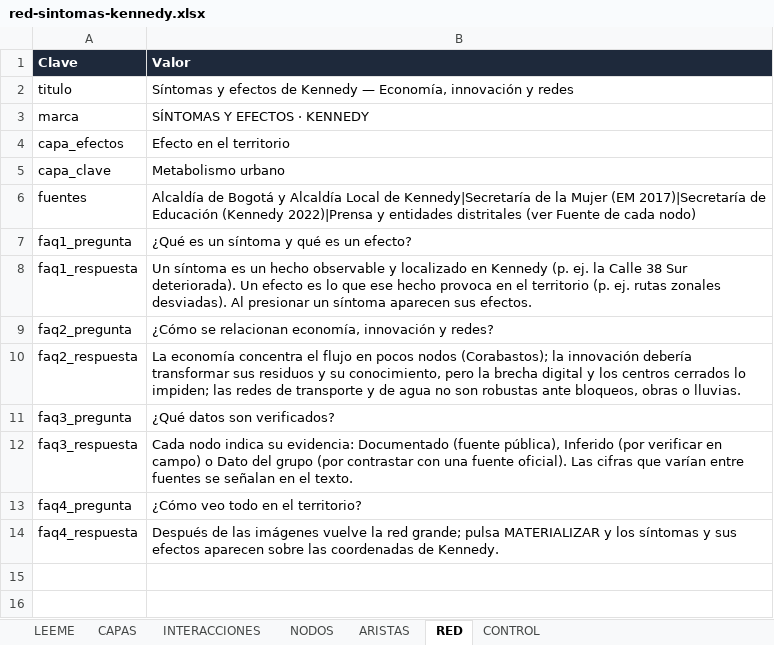
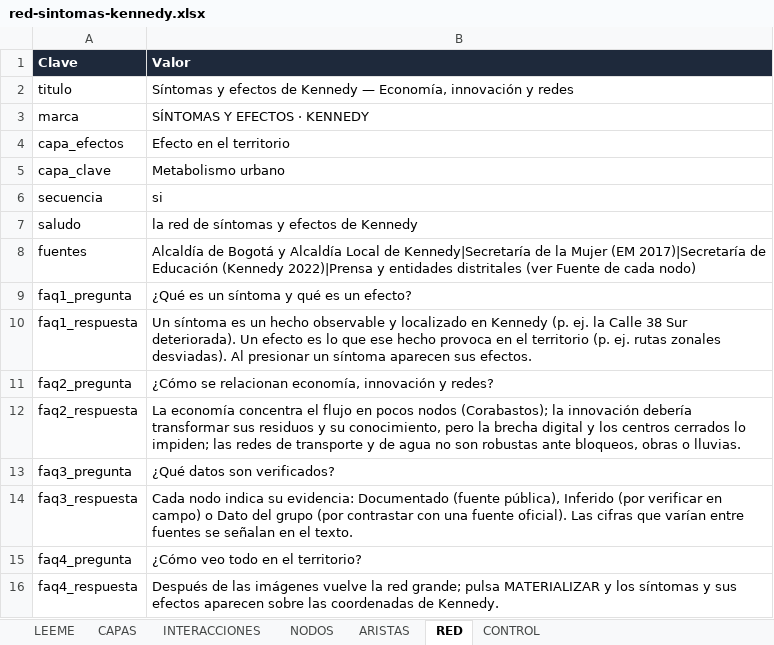
Before and after one commit to alejagoguti-cpu/humedalburro-secuencia, an Excel workbook: datos/red-sintomas-kennedy.xlsx, sheet RED, drawn as a sheet; values as stored, in another font and other column widths than the file's, no borders; the diff names each change by its address in the sheet, - before the commit and + after, or states it on an @@ line.

```diff
--- a/datos/red-sintomas-kennedy.xlsx (sheet RED)
+++ b/datos/red-sintomas-kennedy.xlsx (sheet RED)
+row 6: secuencia | si
+row 7: saludo | la red de síntomas y efectos de Kennedy
```
Also changed, not shown: 2 other files.
